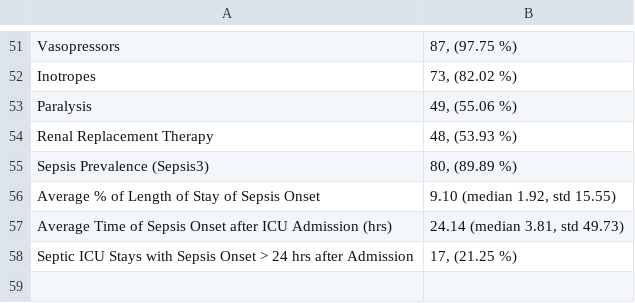
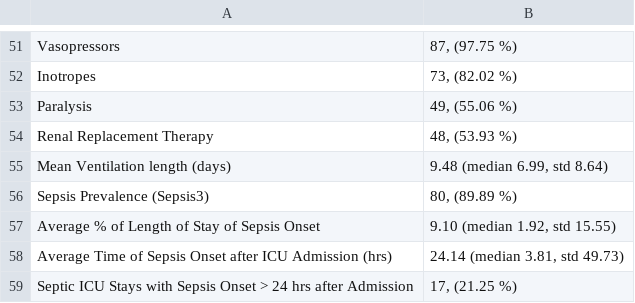
Before and after one commit to isears/ecmo-interpretability, a CSV file: results/table1.csv, drawn as a sheet; only a part is shown, gaps mark what is left out.

Commit message:
Get mechanical ventilation duration

```diff
--- a/results/table1.csv
+++ b/results/table1.csv
@@ -54,2 +54,3 @@ Paralysis,"49, (55.06 %)"
 Renal Replacement Therapy,"48, (53.93 %)"
+Mean Ventilation length (days),"9.48 (median 6.99, std 8.64)"
 Sepsis Prevalence (Sepsis3),"80, (89.89 %)"
```
Also changed, not shown: 2 other files.
